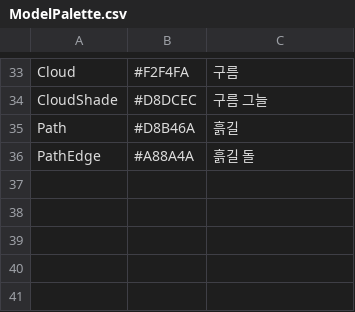
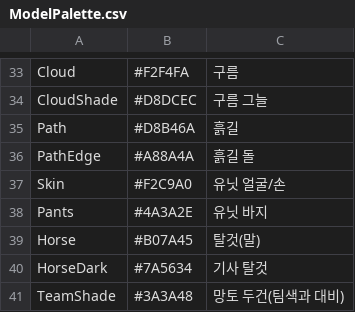
Before and after one commit to ybs1164/gugugaga, a CSV file: Assets/Resources/Models/ModelPalette.csv, drawn as a sheet; only a part is shown, gaps mark what is left out.

```diff
--- a/Assets/Resources/Models/ModelPalette.csv
+++ b/Assets/Resources/Models/ModelPalette.csv
@@ -36 +36,6 @@ Path,#D8B46A,흙길
 PathEdge,#A88A4A,흙길 돌
+Skin,#F2C9A0,유닛 얼굴/손
+Pants,#4A3A2E,유닛 바지
+Horse,#B07A45,탈것(말)
+HorseDark,#7A5634,기사 탈것
+TeamShade,#3A3A48,망토 두건(팀색과 대비)
```
Also changed, not shown: 20 other files.
